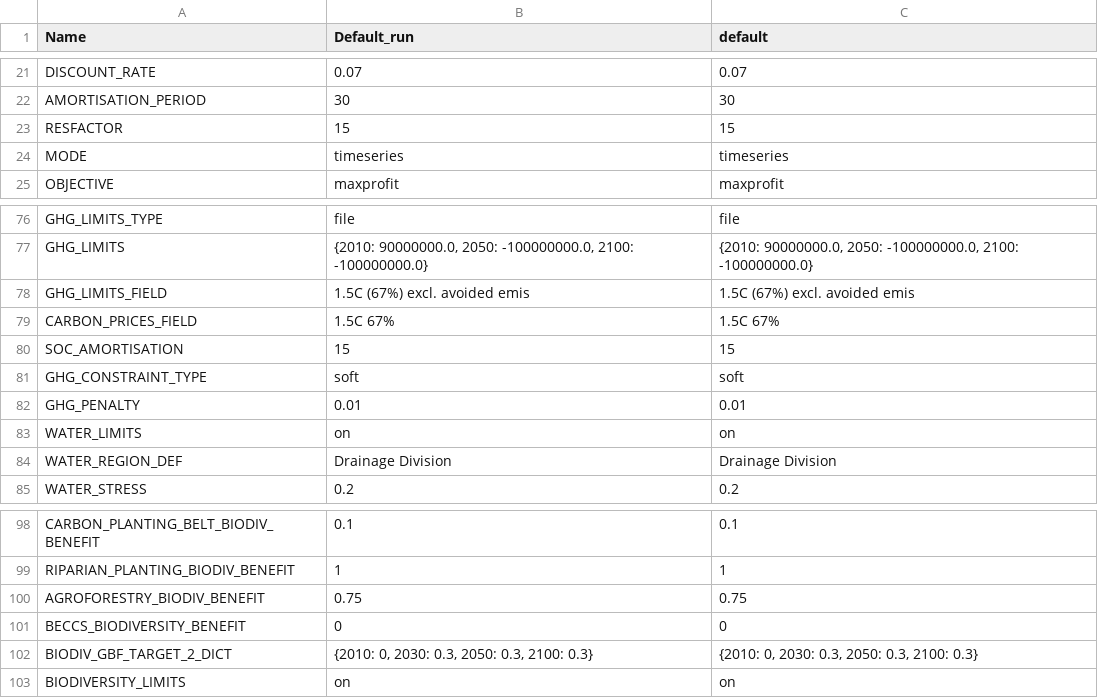
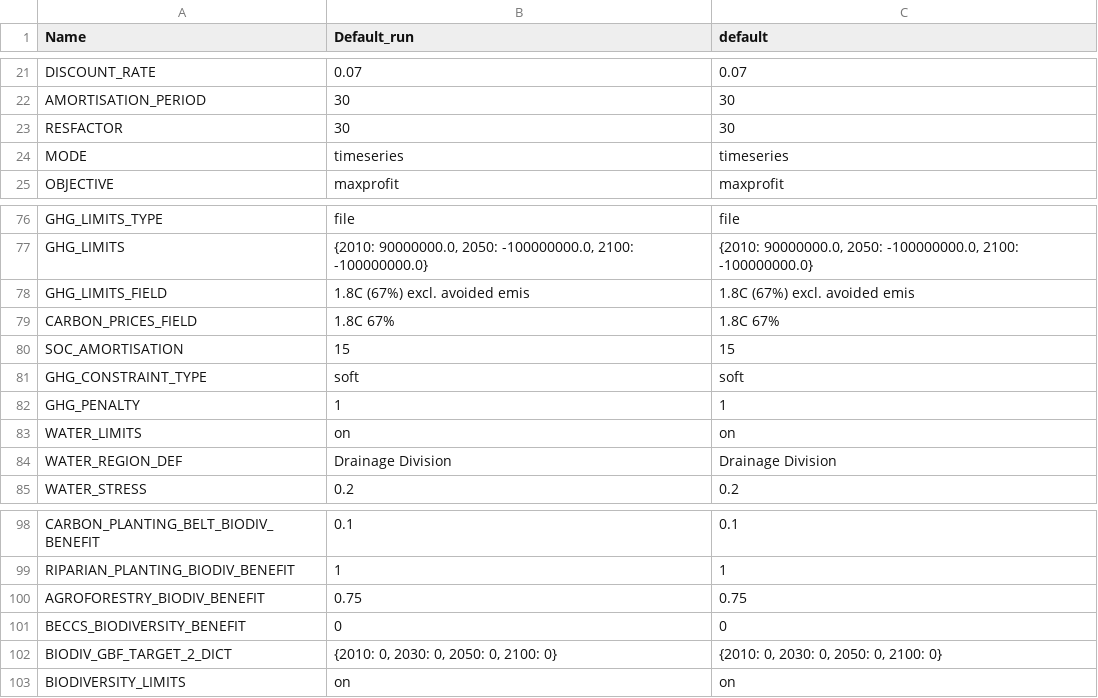
Before and after one commit to xinhaopan/luto-2.0, a CSV file: myCode/tasks_run/Custom_runs/default.csv, drawn as a sheet; only a part is shown, gaps mark what is left out.

```diff
--- a/myCode/tasks_run/Custom_runs/default.csv
+++ b/myCode/tasks_run/Custom_runs/default.csv
@@ -22,3 +22,3 @@ DISCOUNT_RATE,0.07,0.07
 AMORTISATION_PERIOD,30,30
-RESFACTOR,15,15
+RESFACTOR,30,30
 MODE,timeseries,timeseries
@@ -77,7 +77,7 @@ GHG_LIMITS_TYPE,file,file
 GHG_LIMITS,"{2010: 90000000.0, 2050: -100000000.0, 2100: -100000000.0}","{2010: 90000000.0, 2050: -100000000.0, 2100: -100000000.0}"
-GHG_LIMITS_FIELD,1.5C (67%) excl. avoided emis,1.5C (67%) excl. avoided emis
-CARBON_PRICES_FIELD,1.5C 67%,1.5C 67%
+GHG_LIMITS_FIELD,1.8C (67%) excl. avoided emis,1.8C (67%) excl. avoided emis
+CARBON_PRICES_FIELD,1.8C 67%,1.8C 67%
 SOC_AMORTISATION,15,15
 GHG_CONSTRAINT_TYPE,soft,soft
-GHG_PENALTY,0.01,0.01
+GHG_PENALTY,1,1
 WATER_LIMITS,on,on
@@ -101,3 +101,3 @@ AGROFORESTRY_BIODIV_BENEFIT,0.75,0.75
 BECCS_BIODIVERSITY_BENEFIT,0,0
-BIODIV_GBF_TARGET_2_DICT,"{2010: 0, 2030: 0.3, 2050: 0.3, 2100: 0.3}","{2010: 0, 2030: 0.3, 2050: 0.3, 2100: 0.3}"
+BIODIV_GBF_TARGET_2_DICT,"{2010: 0, 2030: 0, 2050: 0, 2100: 0}","{2010: 0, 2030: 0, 2050: 0, 2100: 0}"
 BIODIVERSITY_LIMITS,on,on
```
Also changed, not shown: 6 other files.
